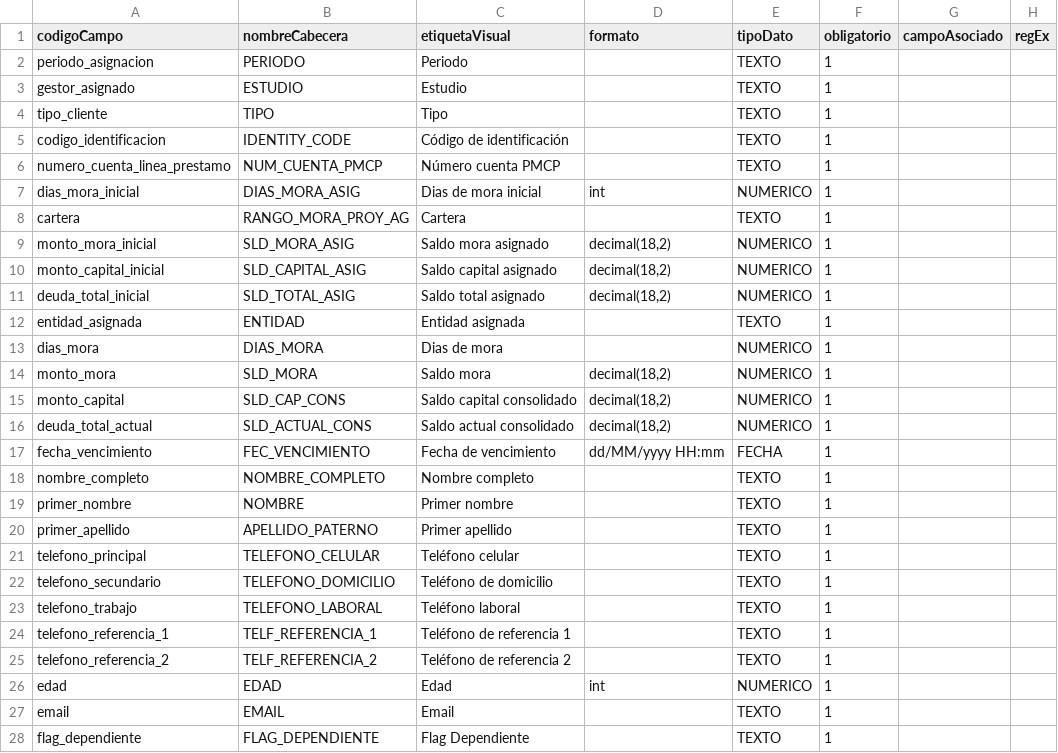
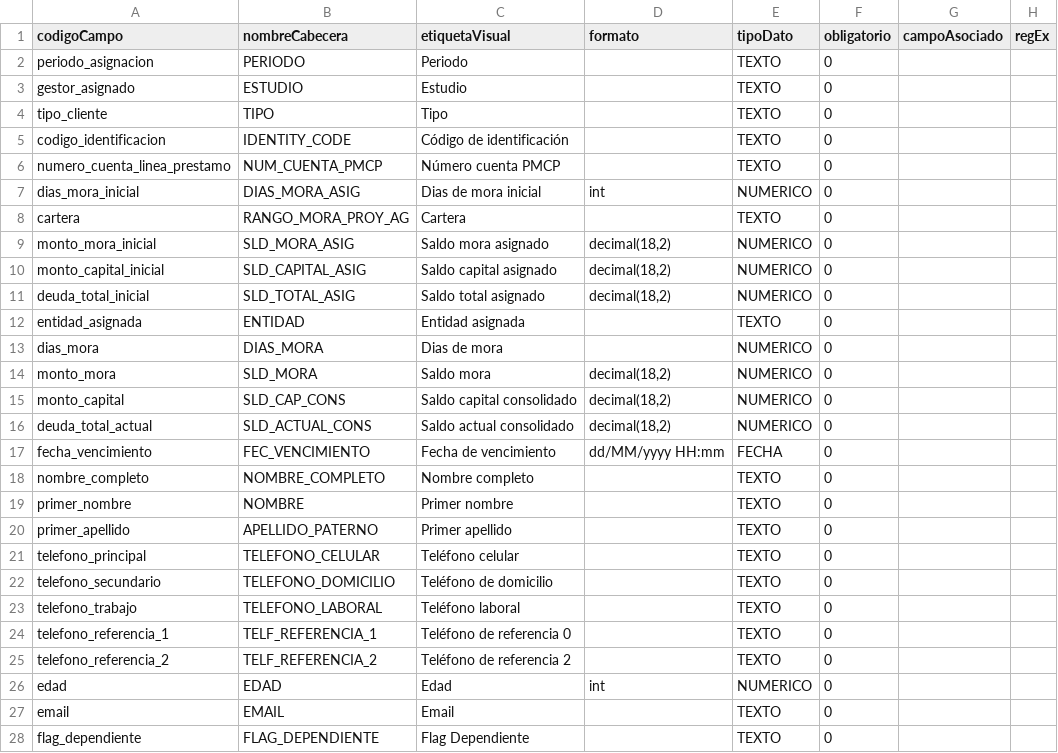
Before and after one commit to Contacto-Total/web-app-cashi, a CSV file: TRAMAS/CABECERAS_FOH_ASIGNACION.csv, drawn as a sheet; only a part is shown; the diff covers the shown part only.

```diff
--- a/TRAMAS/CABECERAS_FOH_ASIGNACION.csv
+++ b/TRAMAS/CABECERAS_FOH_ASIGNACION.csv
@@ -1,28 +1,28 @@
 codigoCampo;nombreCabecera;etiquetaVisual;formato;tipoDato;obligatorio;campoAsociado;regEx
-periodo_asignacion;PERIODO;Periodo;;TEXTO;1;;
-gestor_asignado;ESTUDIO;Estudio;;TEXTO;1;;
-tipo_cliente;TIPO;Tipo;;TEXTO;1;;
-codigo_identificacion;IDENTITY_CODE;Código de identificación;;TEXTO;1;;
-numero_cuenta_linea_prestamo;NUM_CUENTA_PMCP;Número cuenta PMCP;;TEXTO;1;;
-dias_mora_inicial;DIAS_MORA_ASIG;Dias de mora inicial;int;NUMERICO;1;;
-cartera;RANGO_MORA_PROY_AG;Cartera;;TEXTO;1;;
-monto_mora_inicial;SLD_MORA_ASIG;Saldo mora asignado;decimal(18,2);NUMERICO;1;;
-monto_capital_inicial;SLD_CAPITAL_ASIG;Saldo capital asignado;decimal(18,2);NUMERICO;1;;
-deuda_total_inicial;SLD_TOTAL_ASIG;Saldo total asignado;decimal(18,2);NUMERICO;1;;
-entidad_asignada;ENTIDAD;Entidad asignada;;TEXTO;1;;
-dias_mora;DIAS_MORA;Dias de mora;;NUMERICO;1;;
-monto_mora;SLD_MORA;Saldo mora;decimal(18,2);NUMERICO;1;;
-monto_capital;SLD_CAP_CONS;Saldo capital consolidado;decimal(18,2);NUMERICO;1;;
-deuda_total_actual;SLD_ACTUAL_CONS;Saldo actual consolidado;decimal(18,2);NUMERICO;1;;
-fecha_vencimiento;FEC_VENCIMIENTO;Fecha de vencimiento;dd/MM/yyyy HH:mm;FECHA;1;;
-nombre_completo;NOMBRE_COMPLETO;Nombre completo;;TEXTO;1;;
-primer_nombre;NOMBRE;Primer nombre;;TEXTO;1;;
-primer_apellido;APELLIDO_PATERNO;Primer apellido;;TEXTO;1;;
-telefono_principal;TELEFONO_CELULAR;Teléfono celular;;TEXTO;1;;
-telefono_secundario;TELEFONO_DOMICILIO;Teléfono de domicilio;;TEXTO;1;;
-telefono_trabajo;TELEFONO_LABORAL;Teléfono laboral;;TEXTO;1;;
-telefono_referencia_1;TELF_REFERENCIA_1;Teléfono de referencia 1;;TEXTO;1;;
-telefono_referencia_2;TELF_REFERENCIA_2;Teléfono de referencia 2;;TEXTO;1;;
-edad;EDAD;Edad;int;NUMERICO;1;;
-email;EMAIL;Email;;TEXTO;1;;
-flag_dependiente;FLAG_DEPENDIENTE;Flag Dependiente;;TEXTO;1;;
+periodo_asignacion;PERIODO;Periodo;;TEXTO;0;;
+gestor_asignado;ESTUDIO;Estudio;;TEXTO;0;;
+tipo_cliente;TIPO;Tipo;;TEXTO;0;;
+codigo_identificacion;IDENTITY_CODE;Código de identificación;;TEXTO;0;;
+numero_cuenta_linea_prestamo;NUM_CUENTA_PMCP;Número cuenta PMCP;;TEXTO;0;;
+dias_mora_inicial;DIAS_MORA_ASIG;Dias de mora inicial;int;NUMERICO;0;;
+cartera;RANGO_MORA_PROY_AG;Cartera;;TEXTO;0;;
+monto_mora_inicial;SLD_MORA_ASIG;Saldo mora asignado;decimal(18,2);NUMERICO;0;;
+monto_capital_inicial;SLD_CAPITAL_ASIG;Saldo capital asignado;decimal(18,2);NUMERICO;0;;
+deuda_total_inicial;SLD_TOTAL_ASIG;Saldo total asignado;decimal(18,2);NUMERICO;0;;
+entidad_asignada;ENTIDAD;Entidad asignada;;TEXTO;0;;
+dias_mora;DIAS_MORA;Dias de mora;;NUMERICO;0;;
+monto_mora;SLD_MORA;Saldo mora;decimal(18,2);NUMERICO;0;;
+monto_capital;SLD_CAP_CONS;Saldo capital consolidado;decimal(18,2);NUMERICO;0;;
+deuda_total_actual;SLD_ACTUAL_CONS;Saldo actual consolidado;decimal(18,2);NUMERICO;0;;
+fecha_vencimiento;FEC_VENCIMIENTO;Fecha de vencimiento;dd/MM/yyyy HH:mm;FECHA;0;;
+nombre_completo;NOMBRE_COMPLETO;Nombre completo;;TEXTO;0;;
+primer_nombre;NOMBRE;Primer nombre;;TEXTO;0;;
+primer_apellido;APELLIDO_PATERNO;Primer apellido;;TEXTO;0;;
+telefono_principal;TELEFONO_CELULAR;Teléfono celular;;TEXTO;0;;
+telefono_secundario;TELEFONO_DOMICILIO;Teléfono de domicilio;;TEXTO;0;;
+telefono_trabajo;TELEFONO_LABORAL;Teléfono laboral;;TEXTO;0;;
+telefono_referencia_1;TELF_REFERENCIA_1;Teléfono de referencia 0;;TEXTO;0;;
+telefono_referencia_2;TELF_REFERENCIA_2;Teléfono de referencia 2;;TEXTO;0;;
+edad;EDAD;Edad;int;NUMERICO;0;;
+email;EMAIL;Email;;TEXTO;0;;
+flag_dependiente;FLAG_DEPENDIENTE;Flag Dependiente;;TEXTO;0;;
```
Also changed, not shown: 5 edited cells elsewhere in this file, 3 other files.
